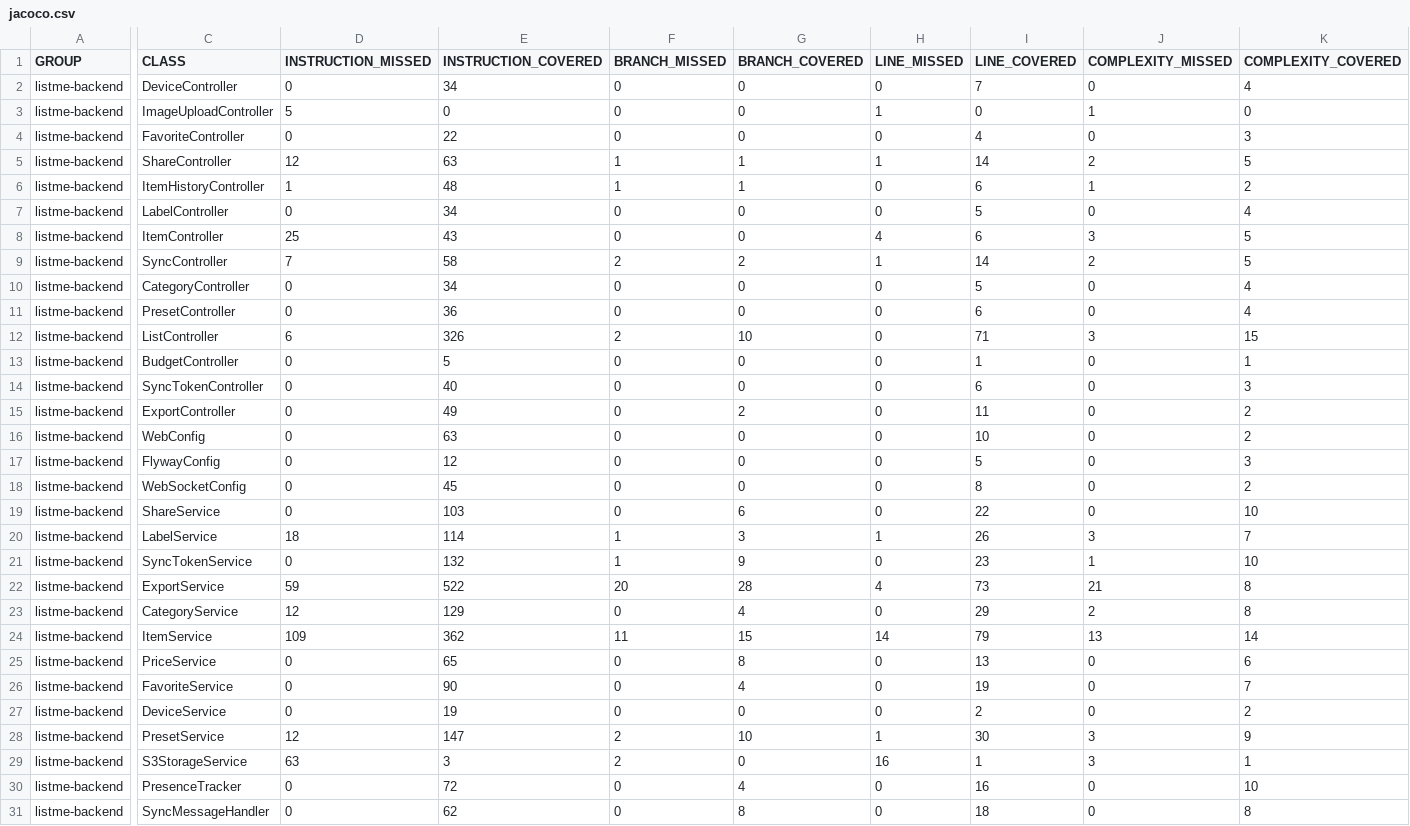
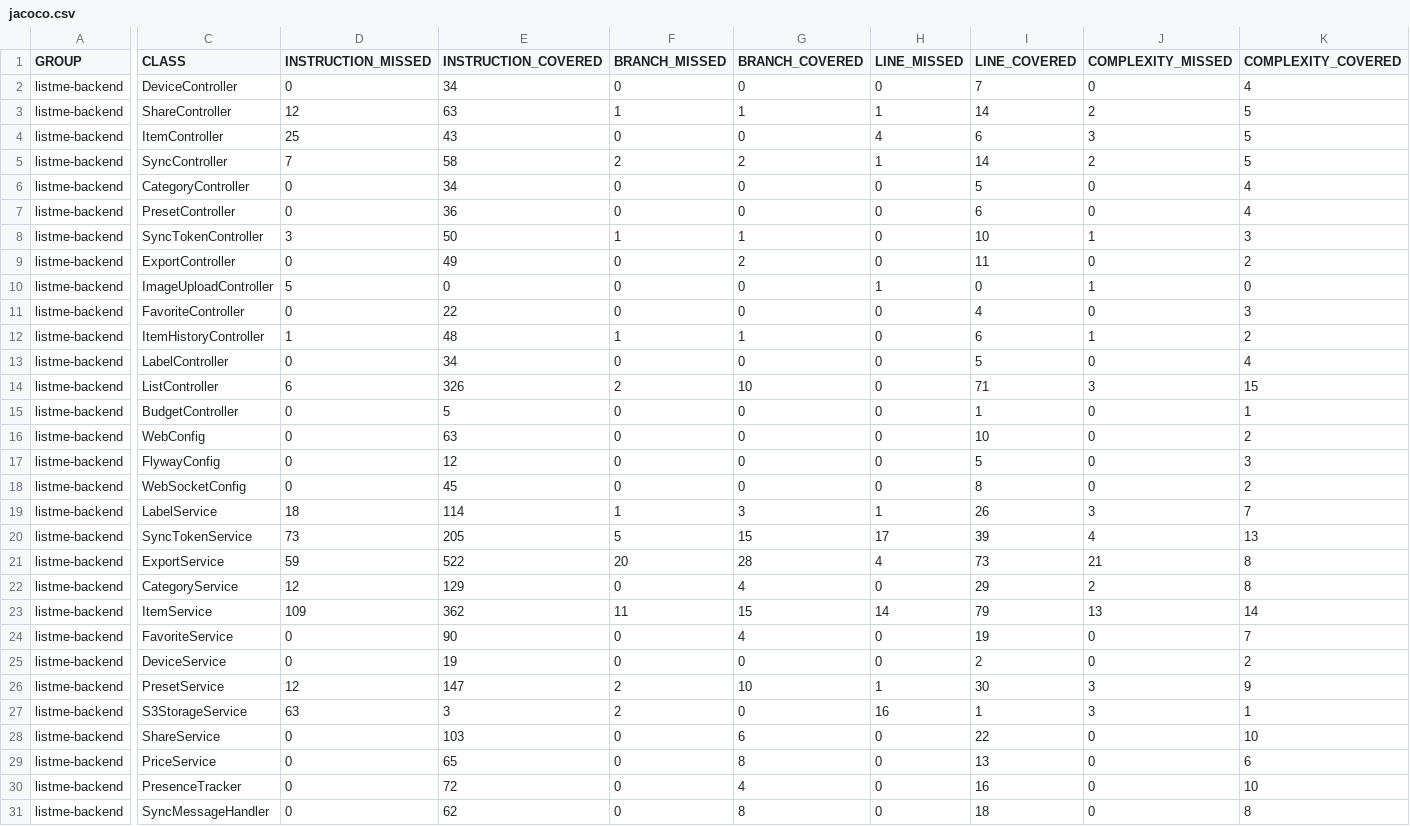
Before and after one commit to TGM-HIT/syt5-gek1051-mobile-application-listme, a CSV file: backend/jacoco.csv, drawn as a sheet; only a part is shown, gaps mark what is left out; removed rows and columns are numbered as before the commit, all else as after; rows hold the shown columns only; the diff covers the shown part only; the diff names each change by its address in the sheet, - before the commit and + after, or states it on an @@ line.

Commit message:
Deploying to gh-pages from @ TGM-HIT/syt5-gek1051-mobile-application-listme@0fe56ec14e8b13da1fa35a6888b3c8135d7dc32c 🚀

```diff
--- a/backend/jacoco.csv
+++ b/backend/jacoco.csv
+row 8: listme-backend | SyncTokenController | 3 | 50 | 1 | 1 | 0 | 10 | 1 | 3
@@ row 15 moved to row 9: listme-backend @@
@@ row 3 moved to row 10: listme-backend @@
@@ row 4 moved to row 11: listme-backend @@
@@ row 6 moved to row 12: listme-backend @@
@@ row 7 moved to row 13: listme-backend @@
-row 14: listme-backend | SyncTokenController | 0 | 40 | 0 | 0 | 0 | 6 | 0 | 3
-D20 (INSTRUCTION_MISSED): 0
+D20 (INSTRUCTION_MISSED): 73
-E20 (INSTRUCTION_COVERED): 132
+E20 (INSTRUCTION_COVERED): 205
-F20 (BRANCH_MISSED): 1
+F20 (BRANCH_MISSED): 5
-G20 (BRANCH_COVERED): 9
+G20 (BRANCH_COVERED): 15
-H20 (LINE_MISSED): 0
+H20 (LINE_MISSED): 17
-I20 (LINE_COVERED): 23
+I20 (LINE_COVERED): 39
-J20 (COMPLEXITY_MISSED): 1
+J20 (COMPLEXITY_MISSED): 4
-K20 (COMPLEXITY_COVERED): 10
+K20 (COMPLEXITY_COVERED): 13
@@ row 19 moved to row 28: listme-backend @@
@@ row 25 moved to row 29: listme-backend @@
```
Also changed, not shown: 3 added rows, 12 moved rows and 3 edited cells elsewhere in this file, 22 other files.
